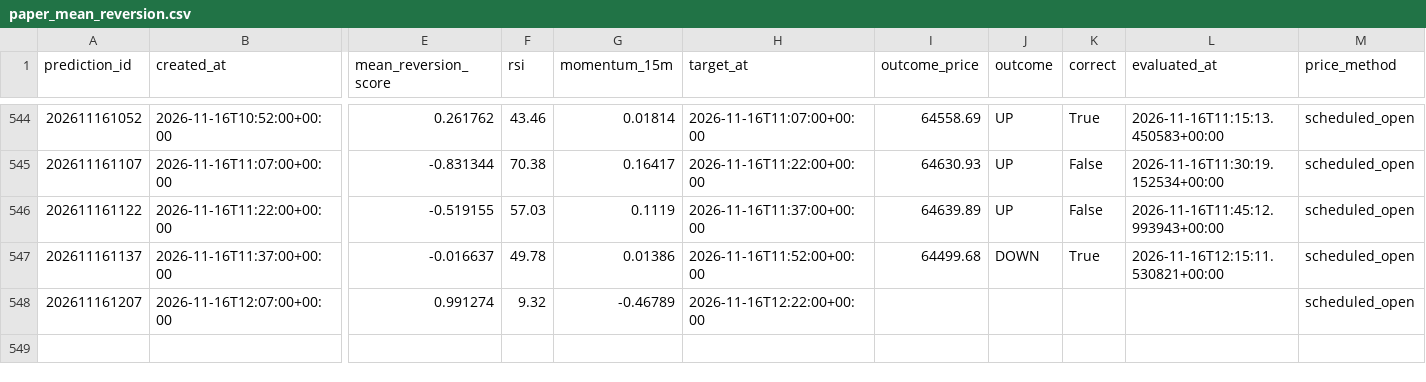
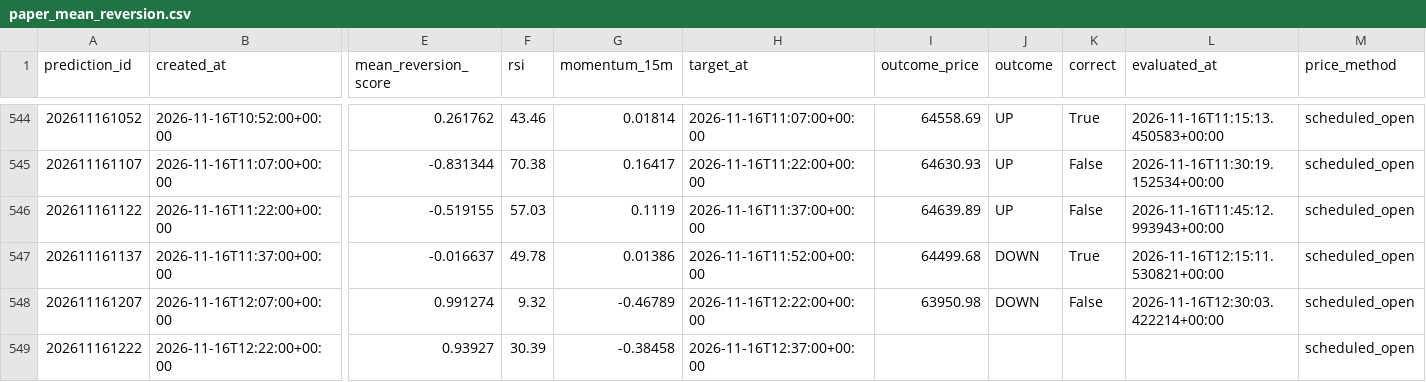
Before and after one commit to UncleJeffaffa/bitcoin-prediction-bot, a CSV file: paper_mean_reversion.csv, drawn as a sheet; only a part is shown, gaps mark what is left out; rows hold the shown columns only; the diff names each change by its address in the sheet, - before the commit and + after, or states it on an @@ line.

```diff
--- a/paper_mean_reversion.csv
+++ b/paper_mean_reversion.csv
-I548 (outcome_price): (empty)
+I548 (outcome_price): 63950.98
-J548 (outcome): (empty)
+J548 (outcome): DOWN
-K548 (correct): (empty)
+K548 (correct): False
-L548 (evaluated_at): (empty)
+L548 (evaluated_at): 2026-11-16T12:30:03.422214+00:00
+row 549: 202611161222 | 2026-11-16T12:22:00+00:00 | 0.93927 | 30.39 | -0.38458 | 2026-11-16T12:37:00+00:00 |  |  |  |  | scheduled_open
```
Also changed, not shown: predictions.csv.
